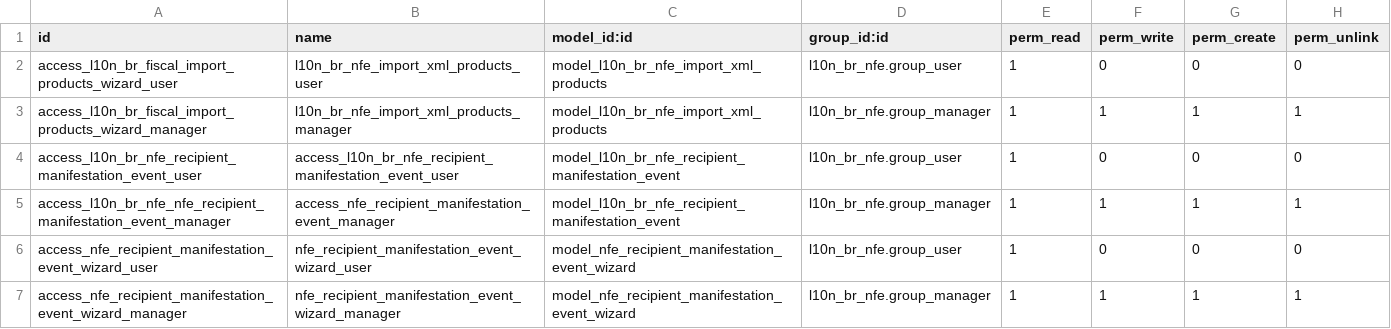
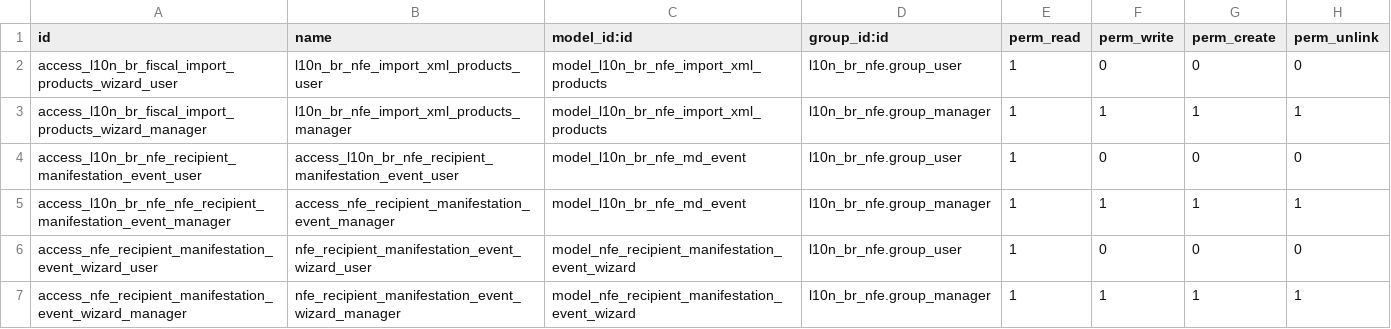
Before and after one commit to Engenere/l10n-brazil, a CSV file: l10n_br_nfe/security/ir.model.access.csv, drawn as a sheet.

Commit message:
[IMP] l10n_br_nfe: consolidate MDE model and views
Rename MDE to nfe_md_event, update views and wizards, remove
dfe and dfe_access_key models consolidated into l10n_br_fiscal_dfe.

```diff
--- a/l10n_br_nfe/security/ir.model.access.csv
+++ b/l10n_br_nfe/security/ir.model.access.csv
@@ -3,4 +3,4 @@ access_l10n_br_fiscal_import_products_wizard_user,l10n_br_nfe_import_xml_product
 access_l10n_br_fiscal_import_products_wizard_manager,l10n_br_nfe_import_xml_products_manager,model_l10n_br_nfe_import_xml_products,l10n_br_nfe.group_manager,1,1,1,1
-access_l10n_br_nfe_recipient_manifestation_event_user,access_l10n_br_nfe_recipient_manifestation_event_user,model_l10n_br_nfe_recipient_manifestation_event,l10n_br_nfe.group_user,1,0,0,0
-access_l10n_br_nfe_nfe_recipient_manifestation_event_manager,access_nfe_recipient_manifestation_event_manager,model_l10n_br_nfe_recipient_manifestation_event,l10n_br_nfe.group_manager,1,1,1,1
+access_l10n_br_nfe_recipient_manifestation_event_user,access_l10n_br_nfe_recipient_manifestation_event_user,model_l10n_br_nfe_md_event,l10n_br_nfe.group_user,1,0,0,0
+access_l10n_br_nfe_nfe_recipient_manifestation_event_manager,access_nfe_recipient_manifestation_event_manager,model_l10n_br_nfe_md_event,l10n_br_nfe.group_manager,1,1,1,1
 access_nfe_recipient_manifestation_event_wizard_user,nfe_recipient_manifestation_event_wizard_user,model_nfe_recipient_manifestation_event_wizard,l10n_br_nfe.group_user,1,0,0,0
```
Also changed, not shown: 12 other files.
